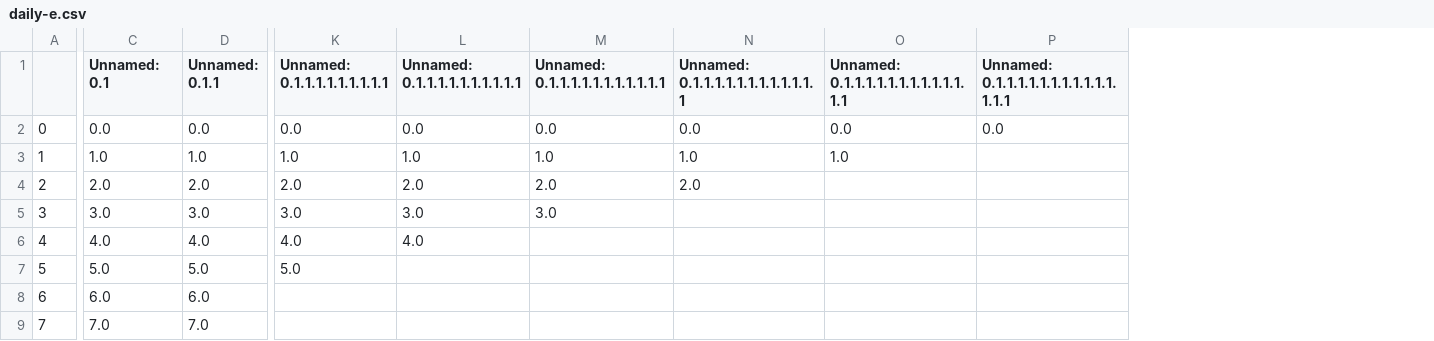
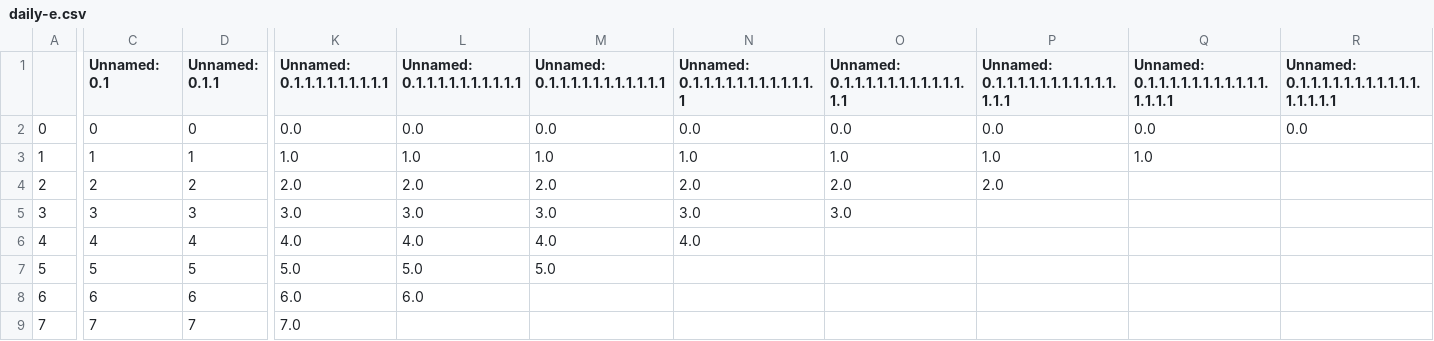
Before and after one commit to Lexxn0x3/Solar-Information-Display, a CSV file: internal/daily-e.csv, drawn as a sheet; only a part is shown, gaps mark what is left out; the diff covers the shown part only; the diff names each change by its address in the sheet, - before the commit and + after, or states it on an @@ line.

```diff
--- a/internal/daily-e.csv
+++ b/internal/daily-e.csv
+column Q, rows 1-3: Unnamed: 0.1.1.1.1.1.1.1.1.1.1.1.1.1.1.1 | 0.0 | 1.0
+column R, rows 1-2: Unnamed: 0.1.1.1.1.1.1.1.1.1.1.1.1.1.1.1.1 | 0.0
-C2 (Unnamed: 0.1): 0.0
+C2 (Unnamed: 0.1): 0
-D2 (Unnamed: 0.1.1): 0.0
+D2 (Unnamed: 0.1.1): 0
-C3 (Unnamed: 0.1): 1.0
+C3 (Unnamed: 0.1): 1
-D3 (Unnamed: 0.1.1): 1.0
+D3 (Unnamed: 0.1.1): 1
-P3: (empty)
+P3: 1.0
-C4 (Unnamed: 0.1): 2.0
+C4 (Unnamed: 0.1): 2
-D4 (Unnamed: 0.1.1): 2.0
+D4 (Unnamed: 0.1.1): 2
-O4: (empty)
+O4: 2.0
-P4: (empty)
+P4: 2.0
-C5 (Unnamed: 0.1): 3.0
+C5 (Unnamed: 0.1): 3
-D5 (Unnamed: 0.1.1): 3.0
+D5 (Unnamed: 0.1.1): 3
-N5: (empty)
+N5: 3.0
-O5: (empty)
+O5: 3.0
-C6 (Unnamed: 0.1): 4.0
+C6 (Unnamed: 0.1): 4
-D6 (Unnamed: 0.1.1): 4.0
+D6 (Unnamed: 0.1.1): 4
-M6 (Unnamed: 0.1.1.1.1.1.1.1.1.1.1.1): (empty)
+M6 (Unnamed: 0.1.1.1.1.1.1.1.1.1.1.1): 4.0
-N6: (empty)
+N6: 4.0
-C7 (Unnamed: 0.1): 5.0
+C7 (Unnamed: 0.1): 5
-D7 (Unnamed: 0.1.1): 5.0
+D7 (Unnamed: 0.1.1): 5
-L7 (Unnamed: 0.1.1.1.1.1.1.1.1.1.1): (empty)
+L7 (Unnamed: 0.1.1.1.1.1.1.1.1.1.1): 5.0
-M7 (Unnamed: 0.1.1.1.1.1.1.1.1.1.1.1): (empty)
+M7 (Unnamed: 0.1.1.1.1.1.1.1.1.1.1.1): 5.0
-C8 (Unnamed: 0.1): 6.0
+C8 (Unnamed: 0.1): 6
-D8 (Unnamed: 0.1.1): 6.0
+D8 (Unnamed: 0.1.1): 6
-K8 (Unnamed: 0.1.1.1.1.1.1.1.1.1): (empty)
+K8 (Unnamed: 0.1.1.1.1.1.1.1.1.1): 6.0
-L8 (Unnamed: 0.1.1.1.1.1.1.1.1.1.1): (empty)
+L8 (Unnamed: 0.1.1.1.1.1.1.1.1.1.1): 6.0
-C9 (Unnamed: 0.1): 7.0
+C9 (Unnamed: 0.1): 7
-D9 (Unnamed: 0.1.1): 7.0
+D9 (Unnamed: 0.1.1): 7
-K9 (Unnamed: 0.1.1.1.1.1.1.1.1.1): (empty)
+K9 (Unnamed: 0.1.1.1.1.1.1.1.1.1): 7.0
```
Also changed, not shown: 18 edited cells elsewhere in this file, 20 other files.
